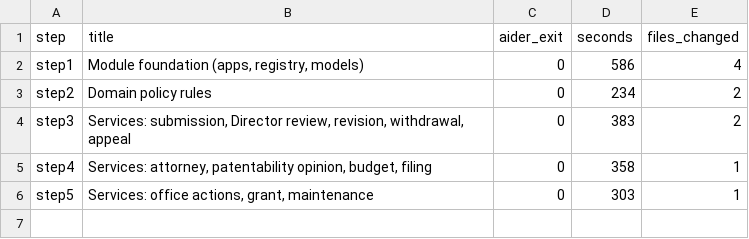
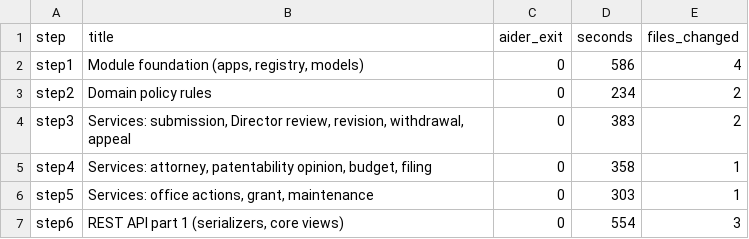
Before and after one commit to FusionIIIT/Fusion-Integrated, a CSV file: pilot/PMS_MODEL/timings.csv, drawn as a sheet; the diff names each change by its address in the sheet, - before the commit and + after, or states it on an @@ line.

```diff
--- a/pilot/PMS_MODEL/timings.csv
+++ b/pilot/PMS_MODEL/timings.csv
+row 7: step6 | REST API part 1 (serializers, core views) | 0 | 554 | 3
```
Also changed, not shown: 7 other files.
